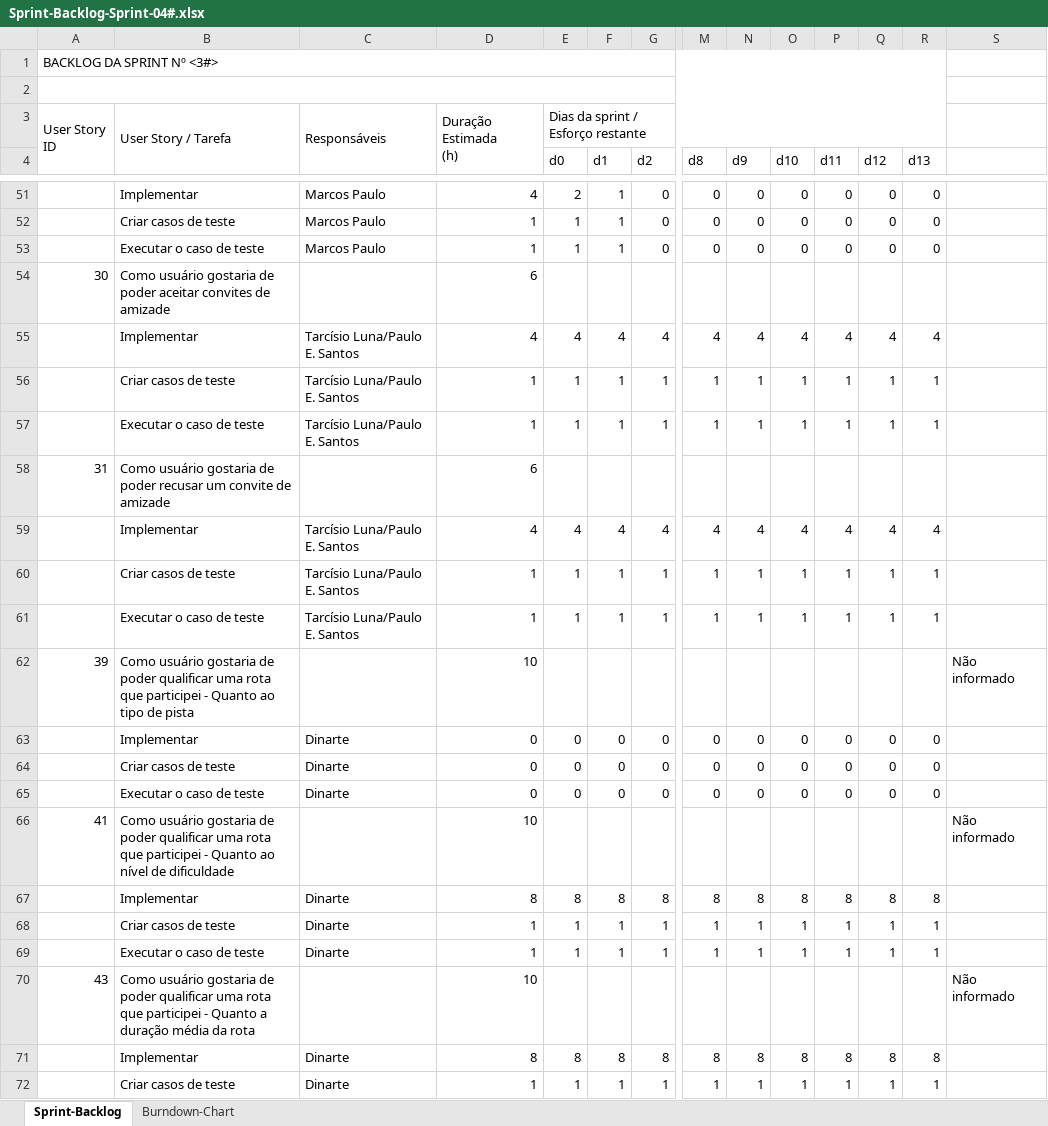
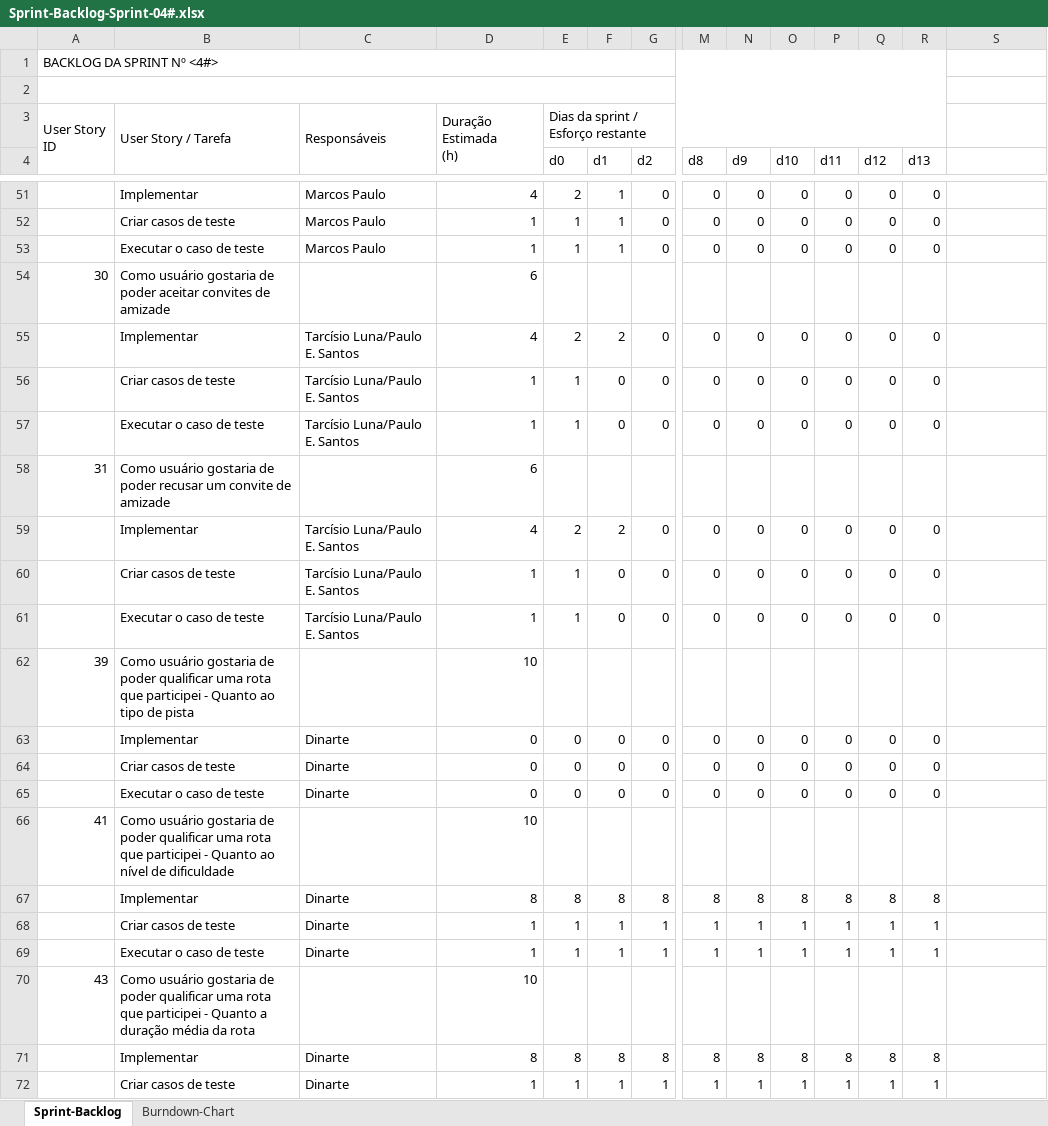
Before and after one commit to marcosisocram/fusioness, an Excel workbook: Trunk/Doc/Sprint-Backlog-Sprint-04#.xlsx, sheet Sprint-Backlog, drawn as a sheet; only a part is shown, gaps mark what is left out; values as stored, in another font and other column widths than the file's, no cell formats; removed rows and columns are numbered as before the commit, all else as after; rows hold the shown columns only; the diff covers the shown part only; the diff names each change by its address in the sheet, - before the commit and + after, or states it on an @@ line.

Commit message:
Add relatorio de status sprint 4 28/10/2013 Renomear Relatorio de Status_sprint_#3_21_10.doc que pertence a Sprint 4 Atualizar Sprint-Backlog-Sprint-04#.xlsx
TODO:
Finalizar o Sprint-Backlog-Sprint-04#.xlsx inserindo as informações faltantes.

```diff
--- a/Trunk/Doc/Sprint-Backlog-Sprint-04#.xlsx (sheet Sprint-Backlog)
+++ b/Trunk/Doc/Sprint-Backlog-Sprint-04#.xlsx (sheet Sprint-Backlog)
-A1: BACKLOG DA SPRINT Nº <3#>
+A1: BACKLOG DA SPRINT Nº <4#>
-row 55:  | Implementar | Tarcísio Luna/Paulo E. Santos | 4 | 4 | 4 | 4 | 4 | 4 | 4 | 4 | 4 | 4
-row 56:  | Criar casos de teste | Tarcísio Luna/Paulo E. Santos | 1 | 1 | 1 | 1 | 1 | 1 | 1 | 1 | 1 | 1
@@ row 57 moved to row 105: Executar o caso de teste @@
+row 55:  | Implementar | Tarcísio Luna/Paulo E. Santos | 4 | 2 | 2 | 0 | 0 | 0 | 0 | 0 | 0 | 0
+row 56:  | Criar casos de teste | Tarcísio Luna/Paulo E. Santos | 1 | 1 | 0 | 0 | 0 | 0 | 0 | 0 | 0 | 0
+row 57:  | Executar o caso de teste | Tarcísio Luna/Paulo E. Santos | 1 | 1 | 0 | 0 | 0 | 0 | 0 | 0 | 0 | 0
-row 59:  | Implementar | Tarcísio Luna/Paulo E. Santos | 4 | 4 | 4 | 4 | 4 | 4 | 4 | 4 | 4 | 4
-row 60:  | Criar casos de teste | Tarcísio Luna/Paulo E. Santos | 1 | 1 | 1 | 1 | 1 | 1 | 1 | 1 | 1 | 1
-row 61:  | Executar o caso de teste | Tarcísio Luna/Paulo E. Santos | 1 | 1 | 1 | 1 | 1 | 1 | 1 | 1 | 1 | 1
+row 59:  | Implementar | Tarcísio Luna/Paulo E. Santos | 4 | 2 | 2 | 0 | 0 | 0 | 0 | 0 | 0 | 0
+row 60:  | Criar casos de teste | Tarcísio Luna/Paulo E. Santos | 1 | 1 | 0 | 0 | 0 | 0 | 0 | 0 | 0 | 0
+row 61:  | Executar o caso de teste | Tarcísio Luna/Paulo E. Santos | 1 | 1 | 0 | 0 | 0 | 0 | 0 | 0 | 0 | 0
-S62: Não informado
+S62: (empty)
-S66: Não informado
+S66: (empty)
-S70: Não informado
+S70: (empty)
```
Also changed, not shown: 3 added rows, 4 removed rows and 5 edited cells elsewhere in this sheet, cell formats, charts or pictures, Trunk/Doc/Product BackLog.xlsx, 2 other files.
